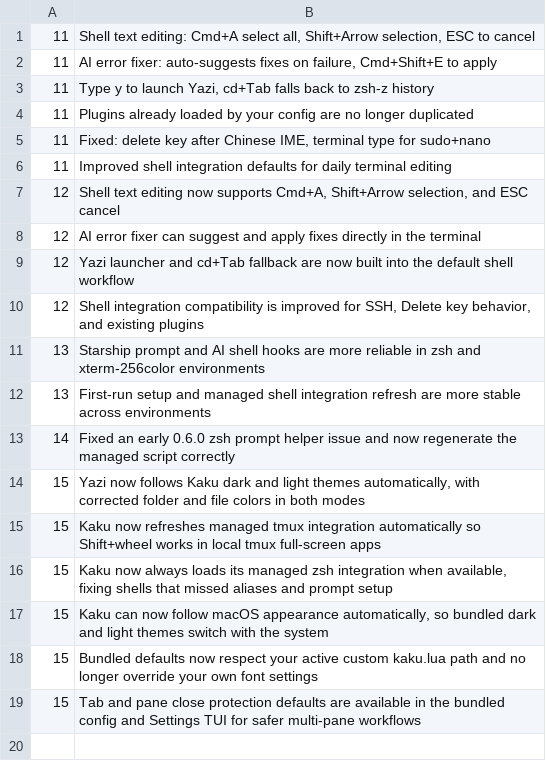
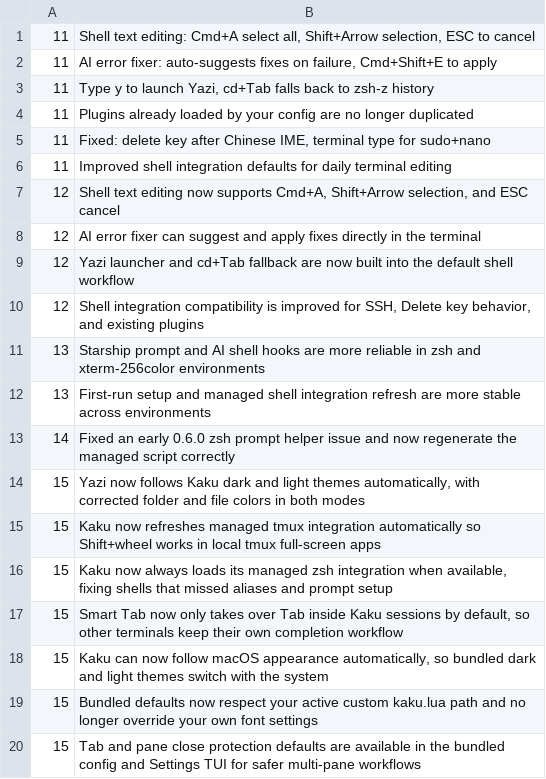
Before and after one commit to DCORVAX/manda, a TSV file: assets/shell-integration/config_update_highlights.tsv, drawn as a sheet.

Commit message:
release: add Smart Tab migration note for 0.7.0

```diff
--- a/assets/shell-integration/config_update_highlights.tsv
+++ b/assets/shell-integration/config_update_highlights.tsv
@@ -16,2 +16,3 @@
 15	Kaku now always loads its managed zsh integration when available, fixing shells that missed aliases and prompt setup
+15	Smart Tab now only takes over Tab inside Kaku sessions by default, so other terminals keep their own completion workflow
 15	Kaku can now follow macOS appearance automatically, so bundled dark and light themes switch with the system
```
